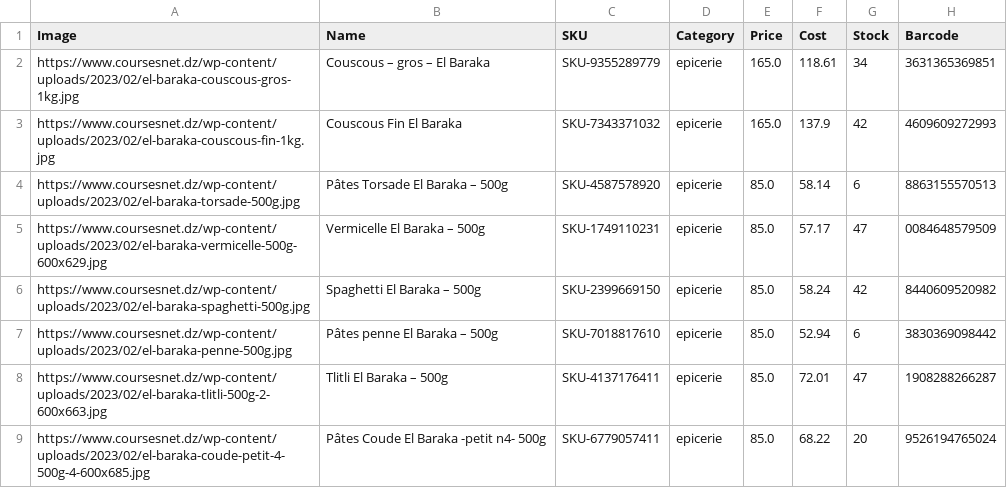
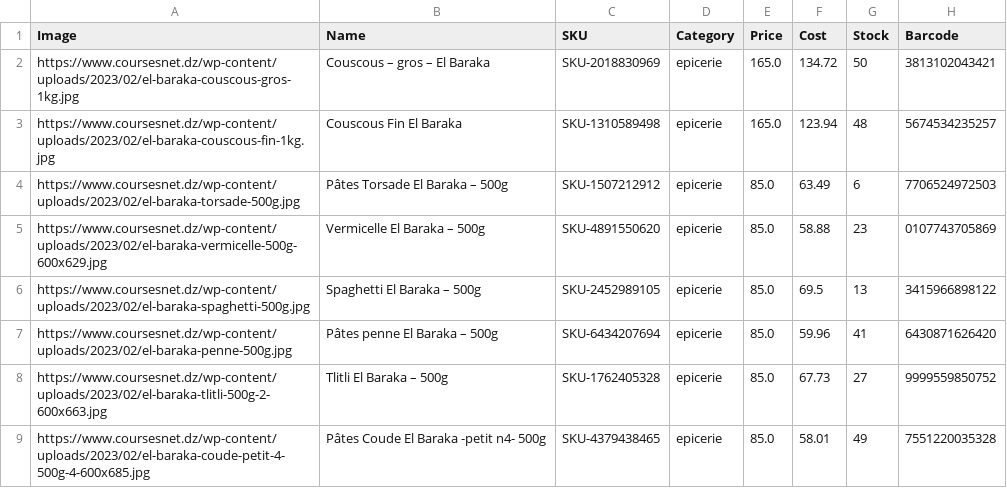
Before and after one commit to djabercheriet/universal-scraper, a CSV file: products.csv, drawn as a sheet; only a part is shown; the diff covers the shown part only.

```diff
--- a/products.csv
+++ b/products.csv
@@ -1,9 +1,9 @@
 Image,Name,SKU,Category,Price,Cost,Stock,Barcode
-https://www.coursesnet.dz/wp-content/uploads/2023/02/el-baraka-couscous-gros-1kg.jpg,Couscous – gros – El Baraka,SKU-9355289779,epicerie,165.0,118.61,34,3631365369851
-https://www.coursesnet.dz/wp-content/uploads/2023/02/el-baraka-couscous-fin-1kg.jpg,Couscous Fin El Baraka,SKU-7343371032,epicerie,165.0,137.9,42,4609609272993
-https://www.coursesnet.dz/wp-content/uploads/2023/02/el-baraka-torsade-500g.jpg,Pâtes Torsade El Baraka – 500g,SKU-4587578920,epicerie,85.0,58.14,6,8863155570513
-https://www.coursesnet.dz/wp-content/uploads/2023/02/el-baraka-vermicelle-500g-600x629.jpg,Vermicelle El Baraka – 500g,SKU-1749110231,epicerie,85.0,57.17,47,0084648579509
-https://www.coursesnet.dz/wp-content/uploads/2023/02/el-baraka-spaghetti-500g.jpg,Spaghetti El Baraka – 500g,SKU-2399669150,epicerie,85.0,58.24,42,8440609520982
-https://www.coursesnet.dz/wp-content/uploads/2023/02/el-baraka-penne-500g.jpg,Pâtes penne El Baraka – 500g,SKU-7018817610,epicerie,85.0,52.94,6,3830369098442
-https://www.coursesnet.dz/wp-content/uploads/2023/02/el-baraka-tlitli-500g-2-600x663.jpg,Tlitli El Baraka – 500g,SKU-4137176411,epicerie,85.0,72.01,47,1908288266287
-https://www.coursesnet.dz/wp-content/uploads/2023/02/el-baraka-coude-petit-4-500g-4-600x685.jpg,Pâtes Coude El Baraka -petit n4- 500g,SKU-6779057411,epicerie,85.0,68.22,20,9526194765024
+https://www.coursesnet.dz/wp-content/uploads/2023/02/el-baraka-couscous-gros-1kg.jpg,Couscous – gros – El Baraka,SKU-2018830969,epicerie,165.0,134.72,50,3813102043421
+https://www.coursesnet.dz/wp-content/uploads/2023/02/el-baraka-couscous-fin-1kg.jpg,Couscous Fin El Baraka,SKU-1310589498,epicerie,165.0,123.94,48,5674534235257
+https://www.coursesnet.dz/wp-content/uploads/2023/02/el-baraka-torsade-500g.jpg,Pâtes Torsade El Baraka – 500g,SKU-1507212912,epicerie,85.0,63.49,6,7706524972503
+https://www.coursesnet.dz/wp-content/uploads/2023/02/el-baraka-vermicelle-500g-600x629.jpg,Vermicelle El Baraka – 500g,SKU-4891550620,epicerie,85.0,58.88,23,0107743705869
+https://www.coursesnet.dz/wp-content/uploads/2023/02/el-baraka-spaghetti-500g.jpg,Spaghetti El Baraka – 500g,SKU-2452989105,epicerie,85.0,69.5,13,3415966898122
+https://www.coursesnet.dz/wp-content/uploads/2023/02/el-baraka-penne-500g.jpg,Pâtes penne El Baraka – 500g,SKU-6434207694,epicerie,85.0,59.96,41,6430871626420
+https://www.coursesnet.dz/wp-content/uploads/2023/02/el-baraka-tlitli-500g-2-600x663.jpg,Tlitli El Baraka – 500g,SKU-1762405328,epicerie,85.0,67.73,27,9999559850752
+https://www.coursesnet.dz/wp-content/uploads/2023/02/el-baraka-coude-petit-4-500g-4-600x685.jpg,Pâtes Coude El Baraka -petit n4- 500g,SKU-4379438465,epicerie,85.0,58.01,49,7551220035328
```
Also changed, not shown: 16 edited cells elsewhere in this file, 1 other file.
